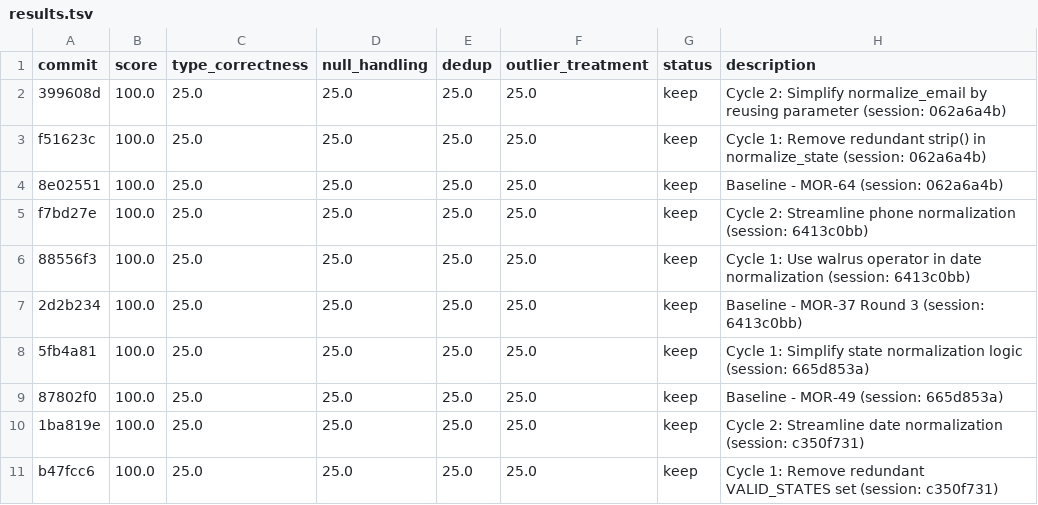
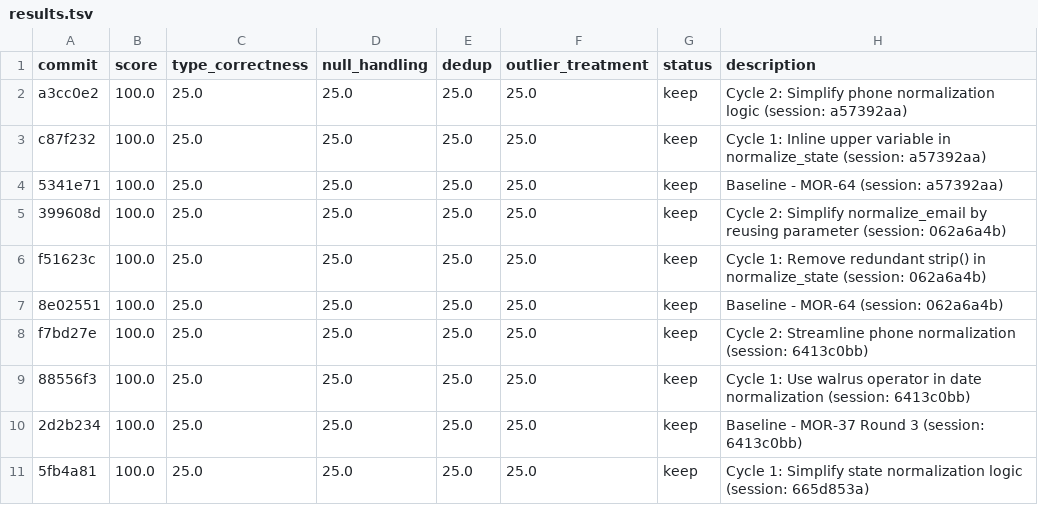
Before and after one commit to bmaguiraz/autoresearcher, a TSV file: experiments/03-data-cleaning/results.tsv, drawn as a sheet; only a part is shown; the shorter side is filled out with more unchanged rows; the diff names each change by its address in the sheet, - before the commit and + after, or states it on an @@ line.

```diff
--- a/experiments/03-data-cleaning/results.tsv
+++ b/experiments/03-data-cleaning/results.tsv
+row 2: a3cc0e2 | 100.0 | 25.0 | 25.0 | 25.0 | 25.0 | keep | Cycle 2: Simplify phone normalization logic (session: a57392aa)
+row 3: c87f232 | 100.0 | 25.0 | 25.0 | 25.0 | 25.0 | keep | Cycle 1: Inline upper variable in normalize_state (session: a57392aa)
+row 4: 5341e71 | 100.0 | 25.0 | 25.0 | 25.0 | 25.0 | keep | Baseline - MOR-64 (session: a57392aa)
```
Also changed, not shown: 1 other file.
